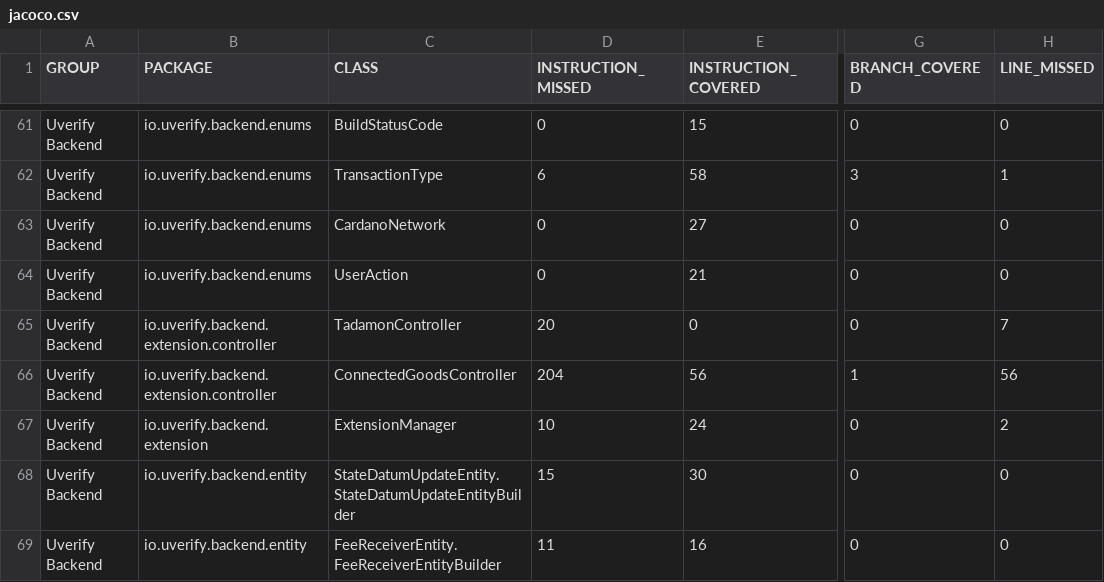
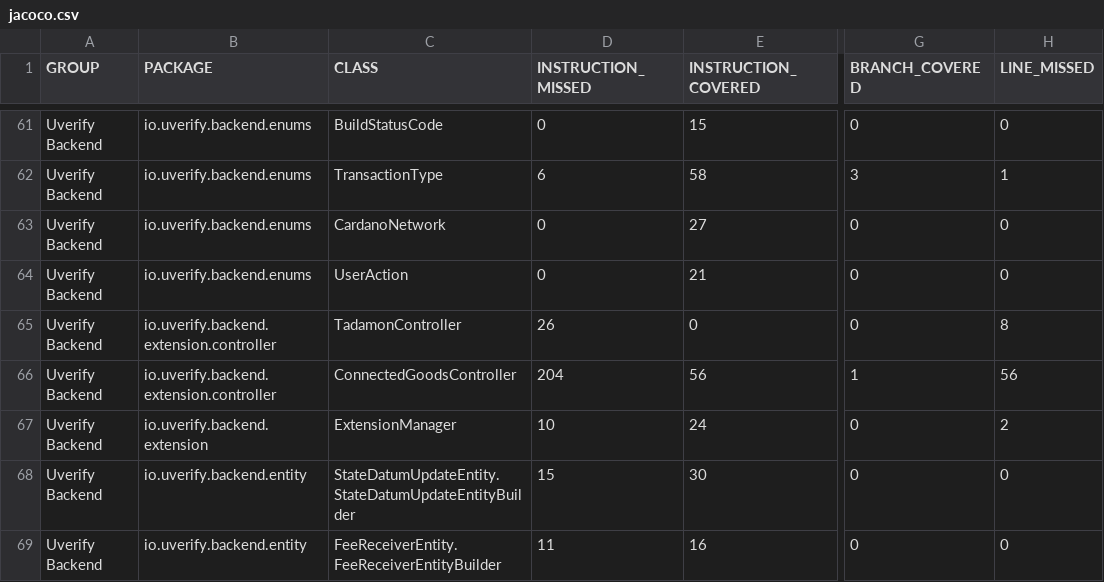
Before and after one commit to UVerify-io/uverify-backend, a CSV file: coverage-report/jacoco.csv, drawn as a sheet; only a part is shown, gaps mark what is left out; the diff names each change by its address in the sheet, - before the commit and + after, or states it on an @@ line.

```diff
--- a/coverage-report/jacoco.csv
+++ b/coverage-report/jacoco.csv
-D65 (INSTRUCTION_MISSED): 20
+D65 (INSTRUCTION_MISSED): 26
-H65 (LINE_MISSED): 7
+H65 (LINE_MISSED): 8
```
Also changed, not shown: 8 other files.
